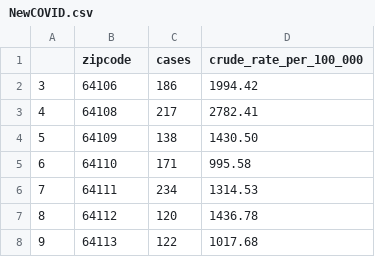
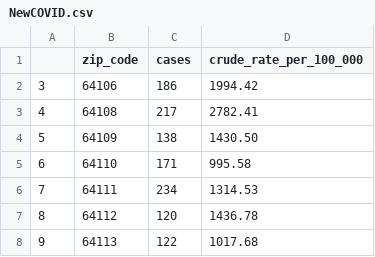
Before and after one commit to CecilyGriffin/CrimeVSCOVID-KC, a CSV file: API- CSV/NewCOVID.csv, drawn as a sheet; only a part is shown.

```diff
--- a/API- CSV/NewCOVID.csv
+++ b/API- CSV/NewCOVID.csv
@@ -1,2 +1,2 @@
-,zipcode,cases,crude_rate_per_100_000
+,zip_code,cases,crude_rate_per_100_000
 3,64106,186,1994.42
```
Also changed, not shown: 3 other files.
